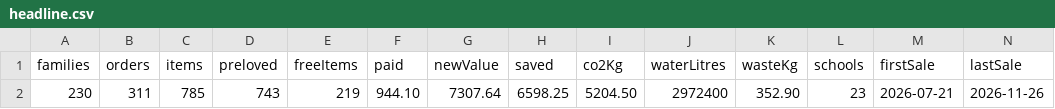
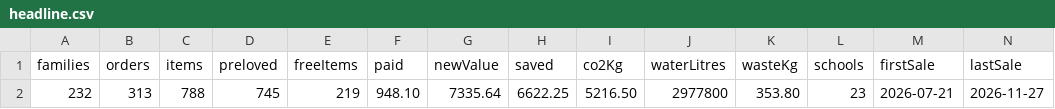
Before and after one commit to jakemorhill/cress-nottingham-dashboard, a CSV file: raw/headline.csv, drawn as a sheet; removed rows and columns are numbered as before the commit, all else as after; the diff names each change by its address in the sheet, - before the commit and + after, or states it on an @@ line.

```diff
--- a/raw/headline.csv
+++ b/raw/headline.csv
-row 2: 230 | 311 | 785 | 743 | 219 | 944.10 | 7307.64 | 6598.25 | 5204.50 | 2972400 | 352.90 | 23 | 2026-07-21 | 2026-11-26
+row 2: 232 | 313 | 788 | 745 | 219 | 948.10 | 7335.64 | 6622.25 | 5216.50 | 2977800 | 353.80 | 23 | 2026-07-21 | 2026-11-27
```
Also changed, not shown: raw/schools.csv, raw/weekly.csv, 1 other file.
